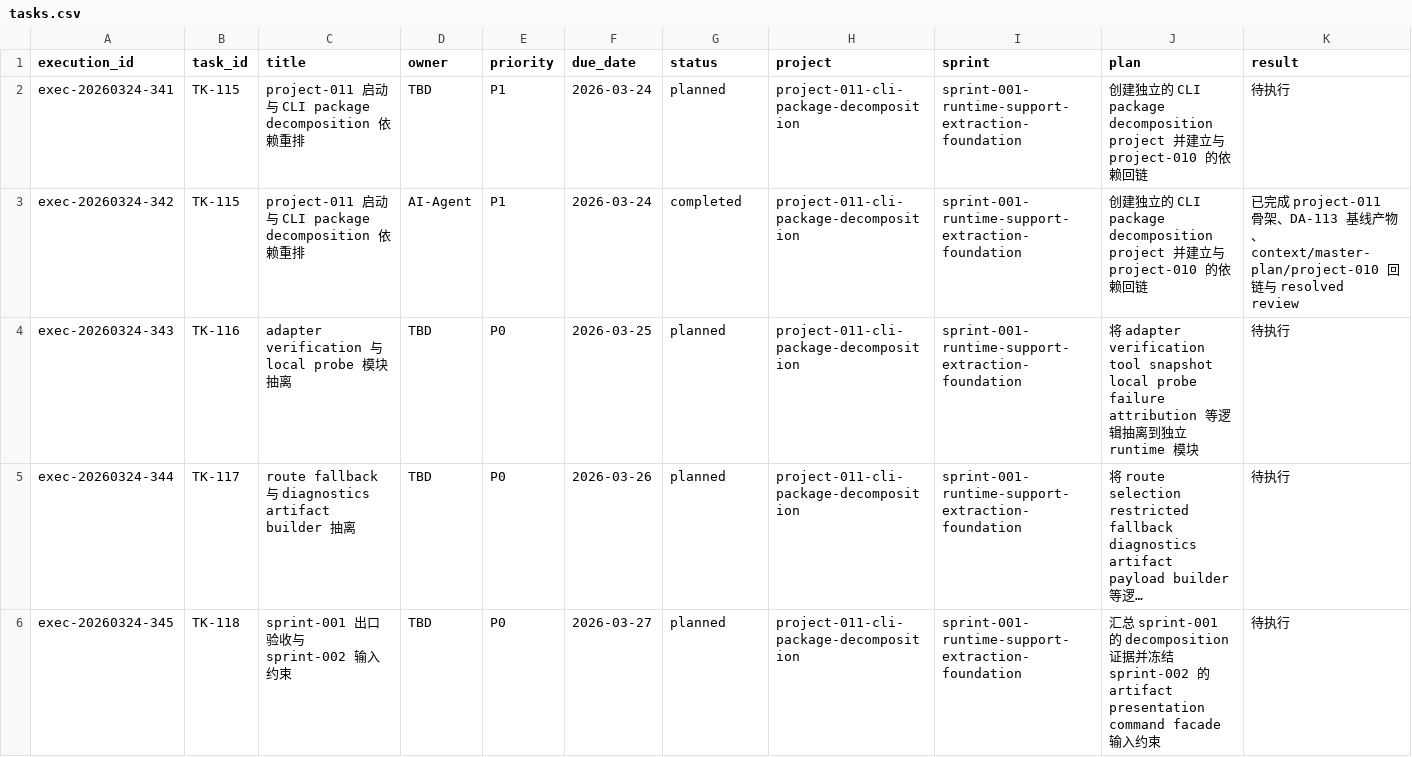
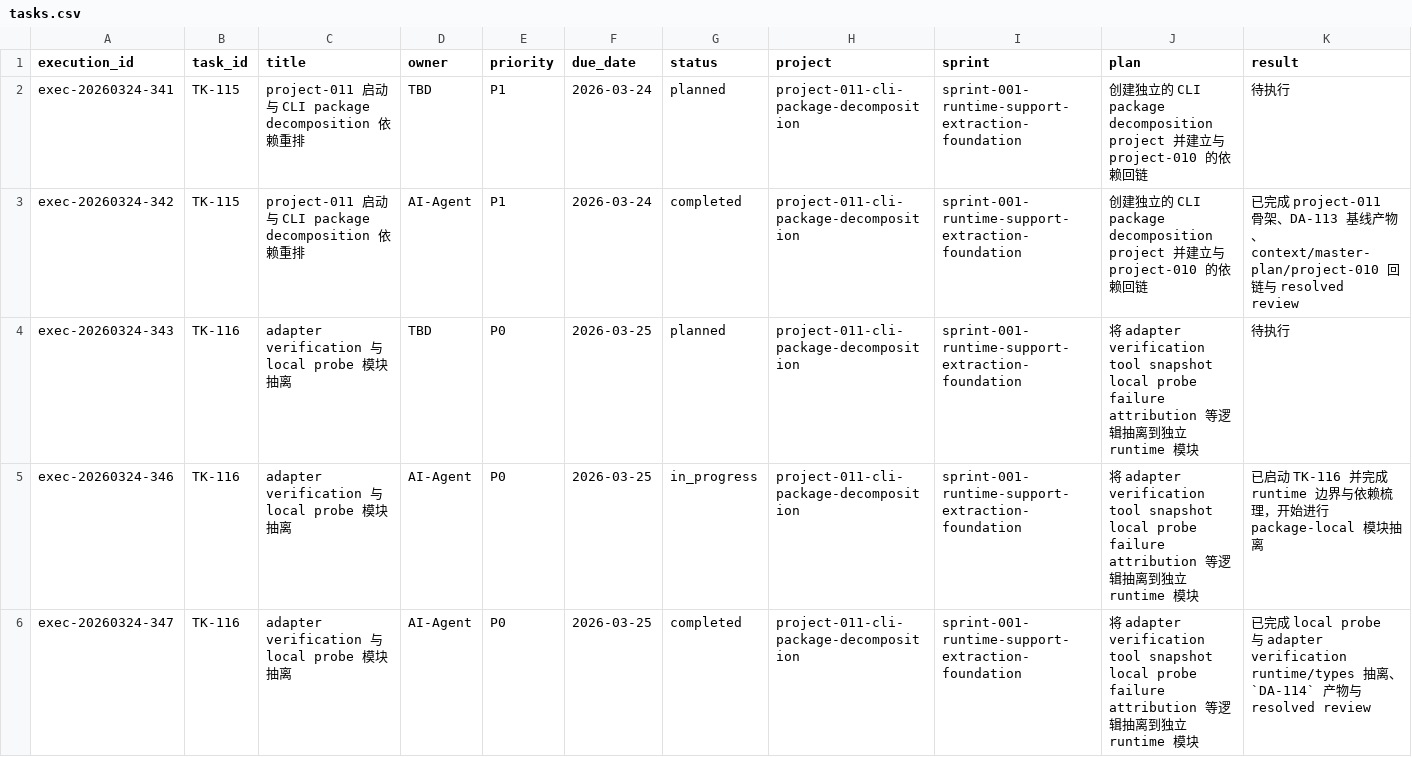
Before and after one commit to JimmyDaddy/repo-ai-governor, a CSV file: .repo-ai-governor/context/dev/project-011-cli-package-decomposition/sprint-001-runtime-support-extraction-foundation/tasks/tasks.csv, drawn as a sheet; only a part is shown; the shorter side is filled out with more unchanged rows; long unchanged cells end in …; rows hold the shown columns only; the diff covers the shown part only; the diff names each change by its address in the sheet, - before the commit and + after, or states it on an @@ line.

Commit message:
refactor(cli): extract adapter verification runtime

```diff
--- a/.repo-ai-governor/context/dev/project-011-cli-package-decomposition/sprint-001-runtime-support-extraction-foundation/tasks/tasks.csv
+++ b/.repo-ai-governor/context/dev/project-011-cli-package-decomposition/sprint-001-runtime-support-extraction-foundation/tasks/tasks.csv
+row 5: exec-20260324-346 | TK-116 | adapter verification 与 local probe 模块抽离 | AI-Agent | P0 | 2026-03-25 | in_progress | project-011-cli-package-decomposition | sprint-001-runtime-support-extraction-foundation | 将 adapter verification tool snapshot local probe failure attribution 等逻辑抽离到独立 runtime 模块 | 已启动 TK-116 并完成 runtime 边界与依赖梳理，开始进行 package-local 模块抽离
+row 6: exec-20260324-347 | TK-116 | adapter verification 与 local probe 模块抽离 | AI-Agent | P0 | 2026-03-25 | completed | project-011-cli-package-decomposition | sprint-001-runtime-support-extraction-foundation | 将 adapter verification tool snapshot local probe failure attribution 等逻辑抽离到独立 runtime 模块 | 已完成 local probe 与 adapter verification runtime/types 抽离、`DA-114` 产物与 resolved review
```
Also changed, not shown: 1 added row elsewhere in this file, .repo-ai-governor/context/artifact-registry/artifacts.csv, 14 other files.
